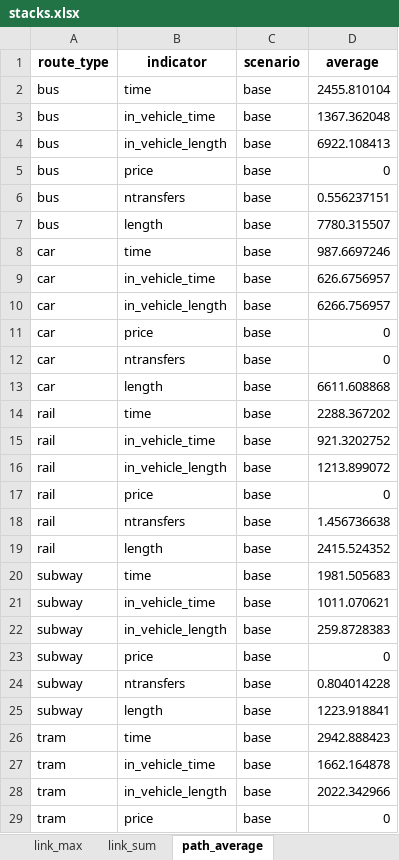
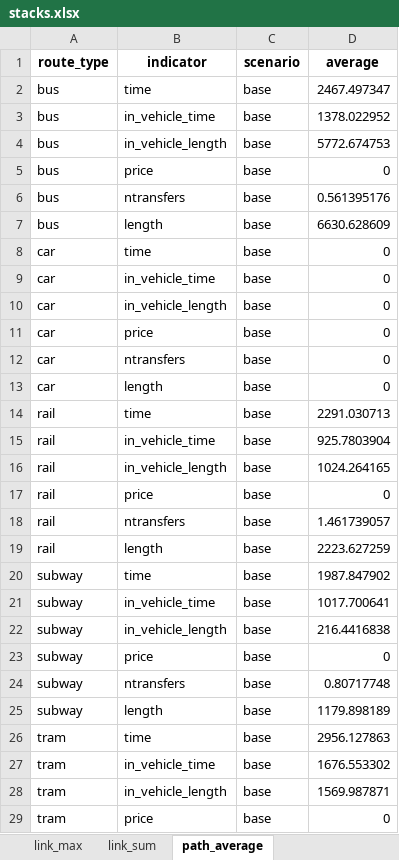
Before and after one commit to systragroup/quetzal_paris, an Excel workbook: outputs/stacks.xlsx, sheet path_average, drawn as a sheet; only a part is shown; values as stored, in another font and other column widths than the file's, no borders; the diff covers the shown part only; the diff names each change by its address in the sheet, - before the commit and + after, or states it on an @@ line.

```diff
--- a/outputs/stacks.xlsx (sheet path_average)
+++ b/outputs/stacks.xlsx (sheet path_average)
-D2 (average): 2455.810104
+D2 (average): 2467.497347
-D3 (average): 1367.362048
+D3 (average): 1378.022952
-D4 (average): 6922.108413
+D4 (average): 5772.674753
-D6 (average): 0.556237151
+D6 (average): 0.561395176
-D7 (average): 7780.315507
+D7 (average): 6630.628609
-D8 (average): 987.6697246
+D8 (average): 0
-D9 (average): 626.6756957
+D9 (average): 0
-D10 (average): 6266.756957
+D10 (average): 0
-D13 (average): 6611.608868
+D13 (average): 0
-D14 (average): 2288.367202
+D14 (average): 2291.030713
-D15 (average): 921.3202752
+D15 (average): 925.7803904
-D16 (average): 1213.899072
+D16 (average): 1024.264165
-D18 (average): 1.456736638
+D18 (average): 1.461739057
-D19 (average): 2415.524352
+D19 (average): 2223.627259
-D20 (average): 1981.505683
+D20 (average): 1987.847902
-D21 (average): 1011.070621
+D21 (average): 1017.700641
-D22 (average): 259.8728383
+D22 (average): 216.4416838
-D24 (average): 0.804014228
+D24 (average): 0.80717748
-D25 (average): 1223.918841
+D25 (average): 1179.898189
-D26 (average): 2942.888423
+D26 (average): 2956.127863
-D27 (average): 1662.164878
+D27 (average): 1676.553302
-D28 (average): 2022.342966
+D28 (average): 1569.987871
```
Also changed, not shown: 4 edited cells elsewhere in this sheet, sheet link_max, sheet link_sum, sheet aggregated_link_sum, sheet aggregated_path_average, sheet path_sum, sheet aggregated_link_max, 43 other files.
